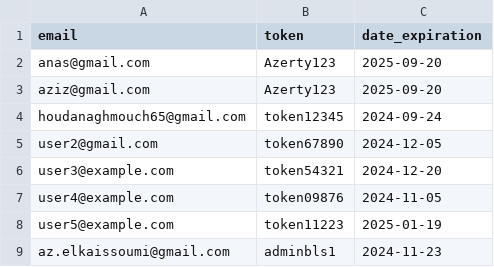
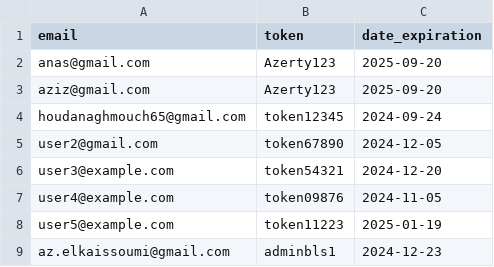
Before and after one commit to zero1-boop/zero, a CSV file: data.csv, drawn as a sheet.

Commit message:
Update data.csv

```diff
--- a/data.csv
+++ b/data.csv
@@ -8,2 +8,2 @@ user4@example.com,token09876,2024-11-05
 user5@example.com,token11223,2025-01-19
-az.elkaissoumi@gmail.com,adminbls1,2024-11-23
+az.elkaissoumi@gmail.com,adminbls1,2024-12-23
```
